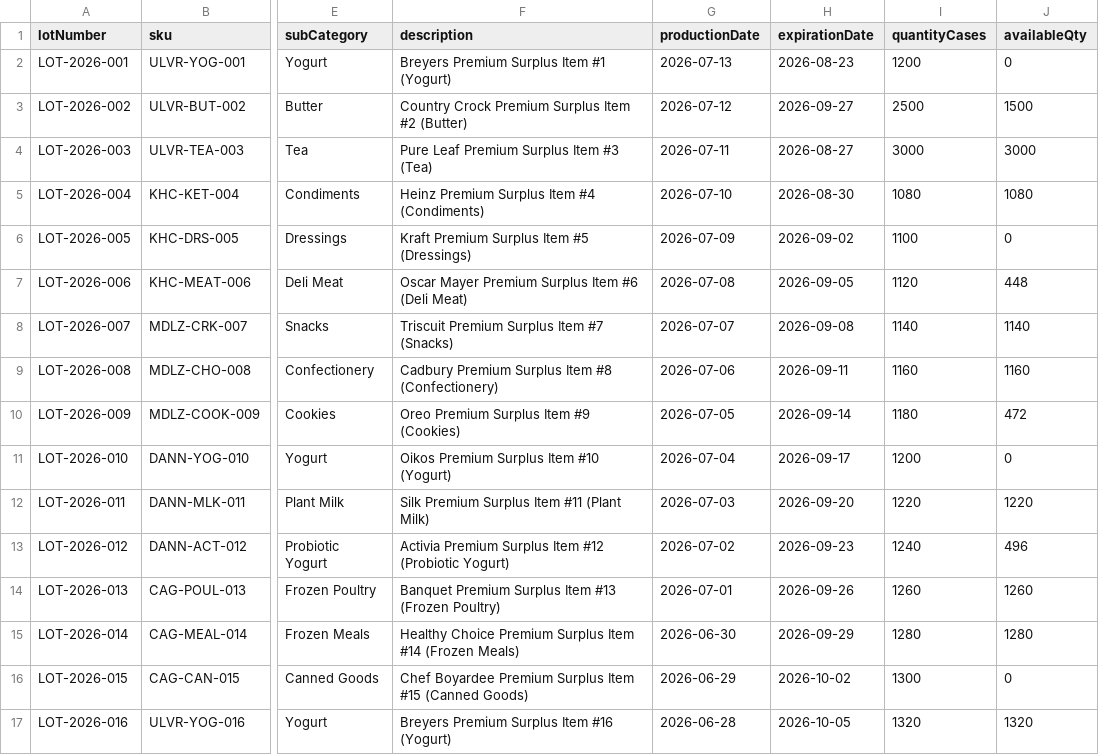
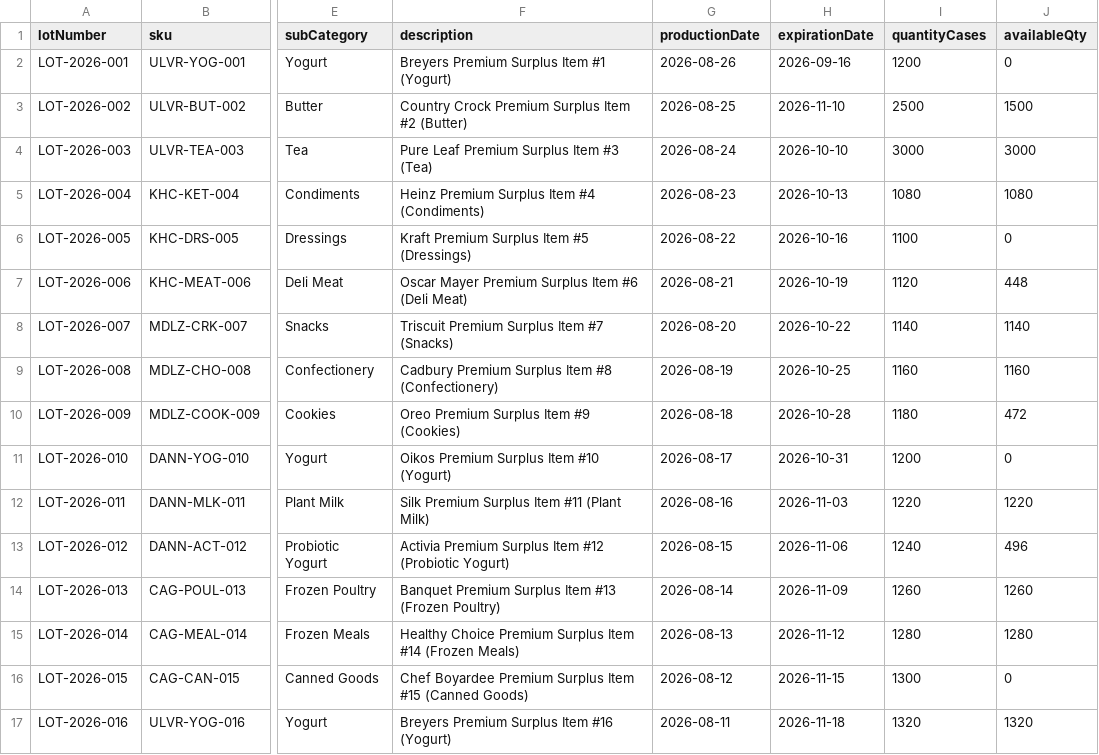
Before and after one commit to debashishere/IndSpoilerAlert, a CSV file: test_files/inventory.csv, drawn as a sheet; only a part is shown, gaps mark what is left out; the diff covers the shown part only; the diff names each change by its address in the sheet, - before the commit and + after, or states it on an @@ line.

```diff
--- a/test_files/inventory.csv
+++ b/test_files/inventory.csv
-G2 (productionDate): 2026-07-13
+G2 (productionDate): 2026-08-26
-H2 (expirationDate): 2026-08-23
+H2 (expirationDate): 2026-09-16
-G3 (productionDate): 2026-07-12
+G3 (productionDate): 2026-08-25
-H3 (expirationDate): 2026-09-27
+H3 (expirationDate): 2026-11-10
-G4 (productionDate): 2026-07-11
+G4 (productionDate): 2026-08-24
-H4 (expirationDate): 2026-08-27
+H4 (expirationDate): 2026-10-10
-G5 (productionDate): 2026-07-10
+G5 (productionDate): 2026-08-23
-H5 (expirationDate): 2026-08-30
+H5 (expirationDate): 2026-10-13
-G6 (productionDate): 2026-07-09
+G6 (productionDate): 2026-08-22
-H6 (expirationDate): 2026-09-02
+H6 (expirationDate): 2026-10-16
-G7 (productionDate): 2026-07-08
+G7 (productionDate): 2026-08-21
-H7 (expirationDate): 2026-09-05
+H7 (expirationDate): 2026-10-19
-G8 (productionDate): 2026-07-07
+G8 (productionDate): 2026-08-20
-H8 (expirationDate): 2026-09-08
+H8 (expirationDate): 2026-10-22
-G9 (productionDate): 2026-07-06
+G9 (productionDate): 2026-08-19
-H9 (expirationDate): 2026-09-11
+H9 (expirationDate): 2026-10-25
-G10 (productionDate): 2026-07-05
+G10 (productionDate): 2026-08-18
-H10 (expirationDate): 2026-09-14
+H10 (expirationDate): 2026-10-28
-G11 (productionDate): 2026-07-04
+G11 (productionDate): 2026-08-17
-H11 (expirationDate): 2026-09-17
+H11 (expirationDate): 2026-10-31
-G12 (productionDate): 2026-07-03
+G12 (productionDate): 2026-08-16
-H12 (expirationDate): 2026-09-20
+H12 (expirationDate): 2026-11-03
-G13 (productionDate): 2026-07-02
+G13 (productionDate): 2026-08-15
-H13 (expirationDate): 2026-09-23
+H13 (expirationDate): 2026-11-06
-G14 (productionDate): 2026-07-01
+G14 (productionDate): 2026-08-14
-H14 (expirationDate): 2026-09-26
+H14 (expirationDate): 2026-11-09
-G15 (productionDate): 2026-06-30
+G15 (productionDate): 2026-08-13
-H15 (expirationDate): 2026-09-29
+H15 (expirationDate): 2026-11-12
-G16 (productionDate): 2026-06-29
+G16 (productionDate): 2026-08-12
-H16 (expirationDate): 2026-10-02
+H16 (expirationDate): 2026-11-15
-G17 (productionDate): 2026-06-28
+G17 (productionDate): 2026-08-11
-H17 (expirationDate): 2026-10-05
+H17 (expirationDate): 2026-11-18
```
Also changed, not shown: 168 edited cells elsewhere in this file, 3 other files.
